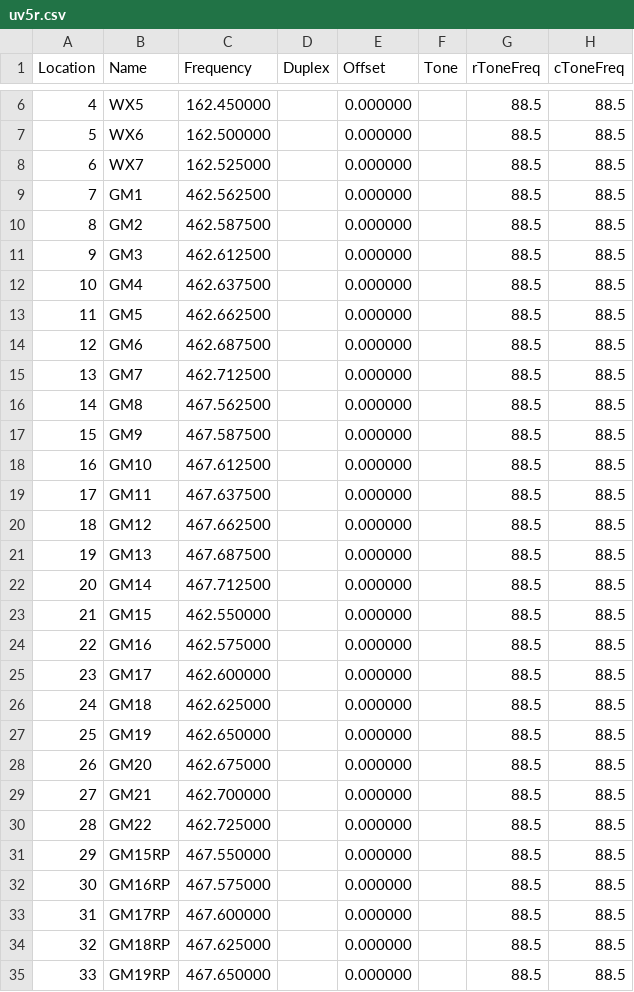
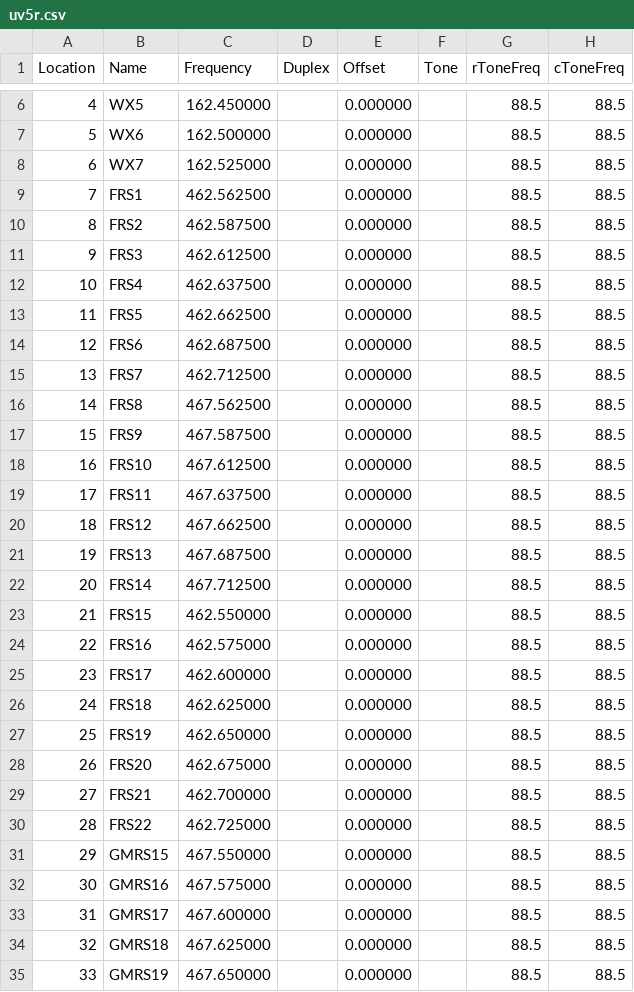
Before and after one commit to timhugh/chirp-config, a CSV file: uv5r.csv, drawn as a sheet; only a part is shown, gaps mark what is left out; the diff covers the shown part only; the diff names each change by its address in the sheet, - before the commit and + after, or states it on an @@ line.

Commit message:
diambiguate frs and gmrs frequencies for convenience with frs radios

```diff
--- a/uv5r.csv
+++ b/uv5r.csv
-B9 (Name): GM1
+B9 (Name): FRS1
-B10 (Name): GM2
+B10 (Name): FRS2
-B11 (Name): GM3
+B11 (Name): FRS3
-B12 (Name): GM4
+B12 (Name): FRS4
-B13 (Name): GM5
+B13 (Name): FRS5
-B14 (Name): GM6
+B14 (Name): FRS6
-B15 (Name): GM7
+B15 (Name): FRS7
-B16 (Name): GM8
+B16 (Name): FRS8
-B17 (Name): GM9
+B17 (Name): FRS9
-B18 (Name): GM10
+B18 (Name): FRS10
-B19 (Name): GM11
+B19 (Name): FRS11
-B20 (Name): GM12
+B20 (Name): FRS12
-B21 (Name): GM13
+B21 (Name): FRS13
-B22 (Name): GM14
+B22 (Name): FRS14
-B23 (Name): GM15
+B23 (Name): FRS15
-B24 (Name): GM16
+B24 (Name): FRS16
-B25 (Name): GM17
+B25 (Name): FRS17
-B26 (Name): GM18
+B26 (Name): FRS18
-B27 (Name): GM19
+B27 (Name): FRS19
-B28 (Name): GM20
+B28 (Name): FRS20
-B29 (Name): GM21
+B29 (Name): FRS21
-B30 (Name): GM22
+B30 (Name): FRS22
-B31 (Name): GM15RP
+B31 (Name): GMRS15
-B32 (Name): GM16RP
+B32 (Name): GMRS16
-B33 (Name): GM17RP
+B33 (Name): GMRS17
-B34 (Name): GM18RP
+B34 (Name): GMRS18
-B35 (Name): GM19RP
+B35 (Name): GMRS19
```
Also changed, not shown: 3 edited cells elsewhere in this file.
